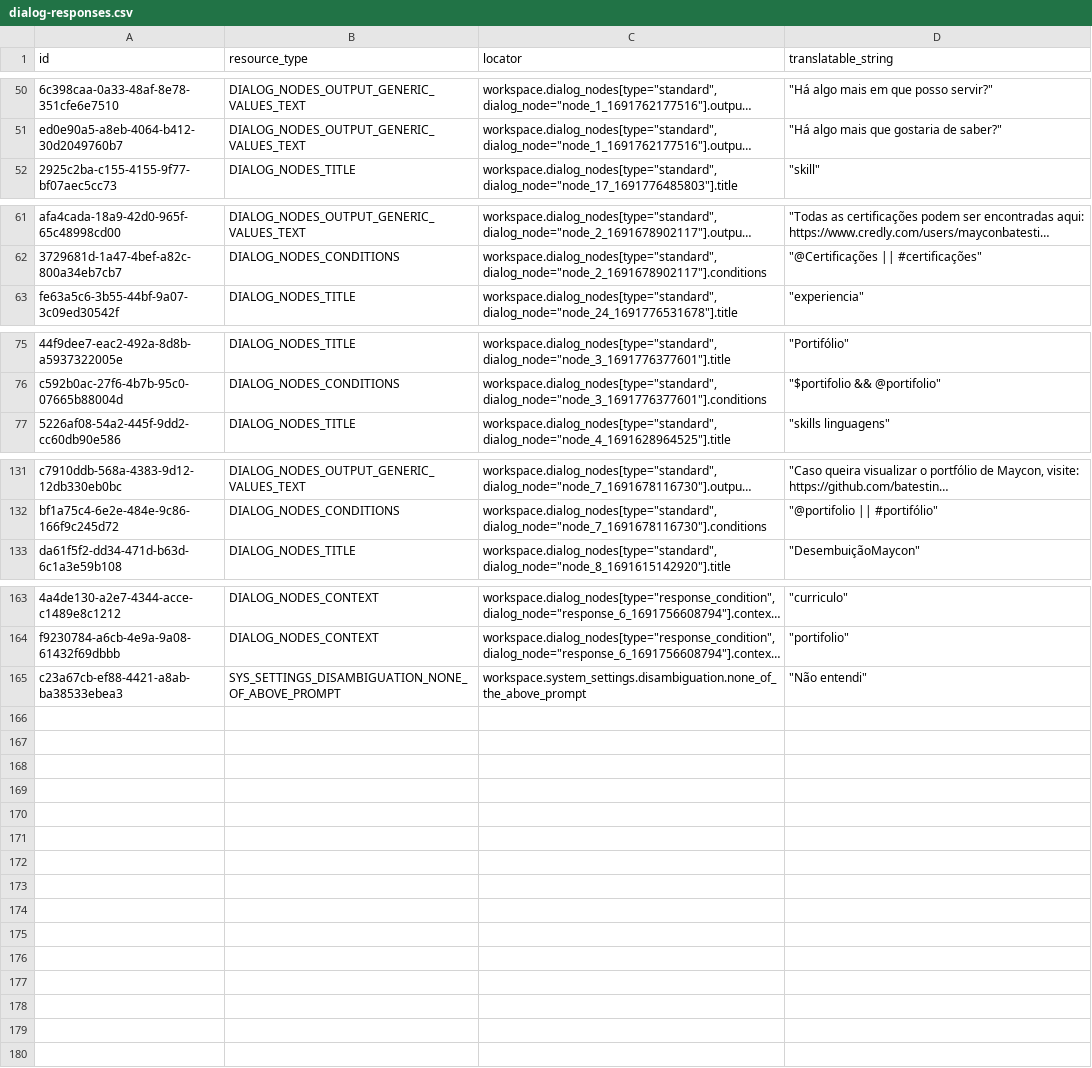
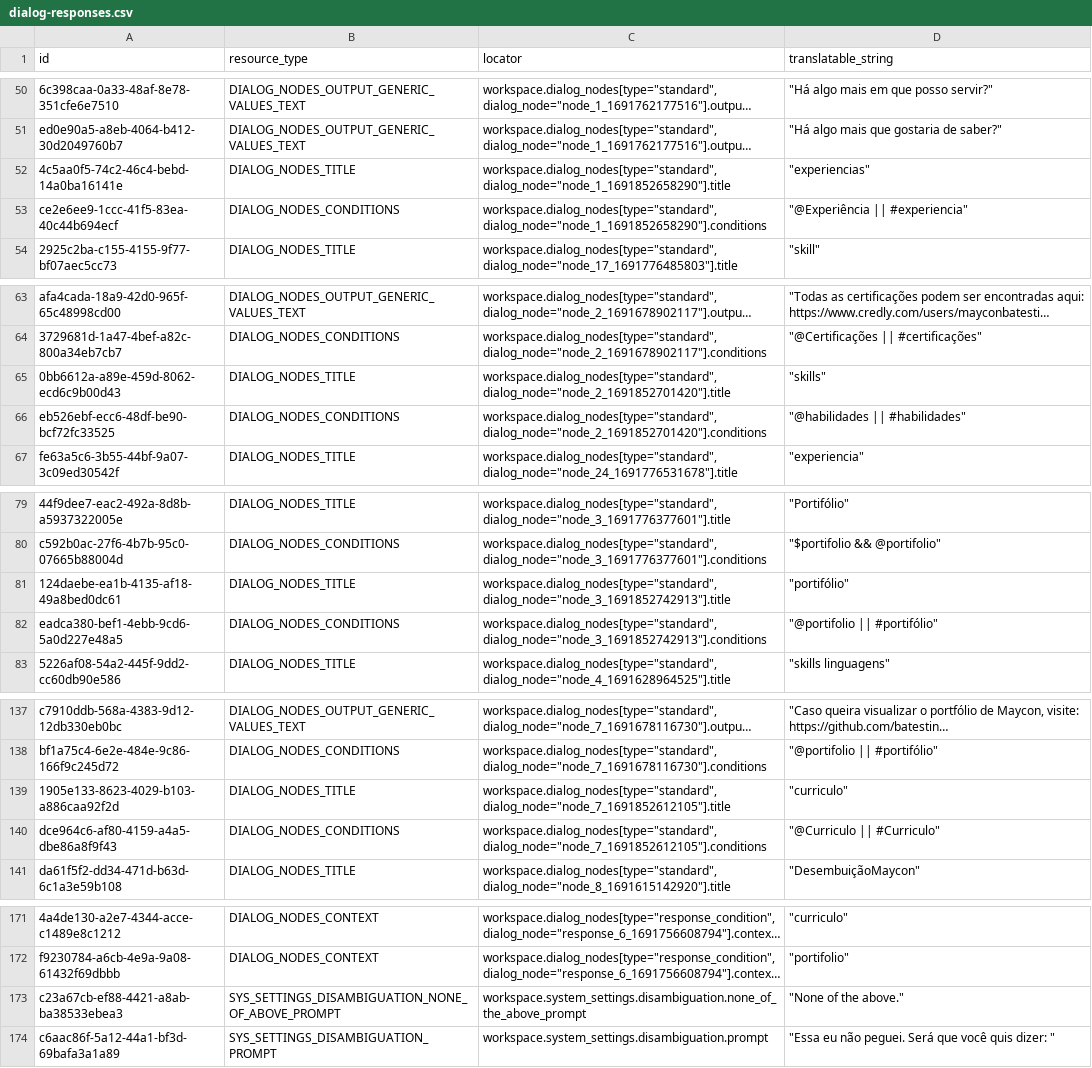
Before and after one commit to batestin1/CHATBOT, a CSV file: BATESTINBOT/train_files/dialog-responses.csv, drawn as a sheet; only a part is shown, gaps mark what is left out; long unchanged cells end in …; addresses are those after the commit; the diff covers the shown part only; the diff names each change by its address in the sheet, - before the commit and + after, or states it on an @@ line.

```diff
--- a/BATESTINBOT/train_files/dialog-responses.csv
+++ b/BATESTINBOT/train_files/dialog-responses.csv
+row 52: 4c5aa0f5-74c2-46c4-bebd-14a0ba16141e | DIALOG_NODES_TITLE | workspace.dialog_nodes[type="standard", dialog_node="node_1_1691852658290"].title | "experiencias"
+row 53: ce2e6ee9-1ccc-41f5-83ea-40c44b694ecf | DIALOG_NODES_CONDITIONS | workspace.dialog_nodes[type="standard", dialog_node="node_1_1691852658290"].conditions | "@Experiência || #experiencia"
+row 65: 0bb6612a-a89e-459d-8062-ecd6c9b00d43 | DIALOG_NODES_TITLE | workspace.dialog_nodes[type="standard", dialog_node="node_2_1691852701420"].title | "skills"
+row 66: eb526ebf-ecc6-48df-be90-bcf72fc33525 | DIALOG_NODES_CONDITIONS | workspace.dialog_nodes[type="standard", dialog_node="node_2_1691852701420"].conditions | "@habilidades || #habilidades"
+row 81: 124daebe-ea1b-4135-af18-49a8bed0dc61 | DIALOG_NODES_TITLE | workspace.dialog_nodes[type="standard", dialog_node="node_3_1691852742913"].title | "portifólio"
+row 82: eadca380-bef1-4ebb-9cd6-5a0d227e48a5 | DIALOG_NODES_CONDITIONS | workspace.dialog_nodes[type="standard", dialog_node="node_3_1691852742913"].conditions | "@portifolio || #portifólio"
+row 139: 1905e133-8623-4029-b103-a886caa92f2d | DIALOG_NODES_TITLE | workspace.dialog_nodes[type="standard", dialog_node="node_7_1691852612105"].title | "curriculo"
+row 140: dce964c6-af80-4159-a4a5-dbe86a8f9f43 | DIALOG_NODES_CONDITIONS | workspace.dialog_nodes[type="standard", dialog_node="node_7_1691852612105"].conditions | "@Curriculo || #Curriculo"
-D173 (translatable_string): "Não entendi"
+D173 (translatable_string): "None of the above."
+row 174: c6aac86f-5a12-44a1-bf3d-69bafa3a1a89 | SYS_SETTINGS_DISAMBIGUATION_PROMPT | workspace.system_settings.disambiguation.prompt | "Essa eu não peguei. Será que você quis dizer: "
```
Also changed, not shown: 2 edited cells elsewhere in this file, BATESTINBOT/entities/07eb21b9-dfea-42db-b4af-2c51fbb668b8_entities (4).csv, BATESTINBOT/train_files/dialog-training.csv, 9 other files.
